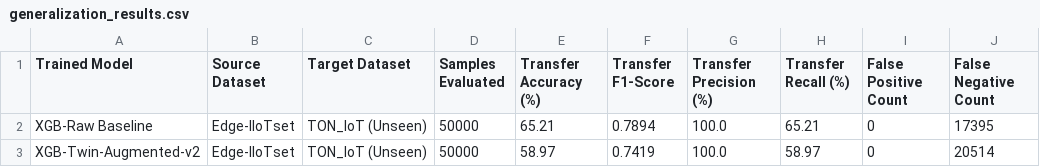
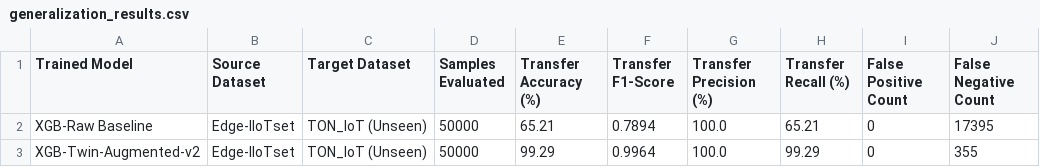
Before and after one commit to Sarathgsgs/dt-intrusion-detection-system, a CSV file: results/generalization_results.csv, drawn as a sheet.

```diff
--- a/results/generalization_results.csv
+++ b/results/generalization_results.csv
@@ -2,2 +2,2 @@ Trained Model,Source Dataset,Target Dataset,Samples Evaluated,Transfer Accuracy
 XGB-Raw Baseline,Edge-IIoTset,TON_IoT (Unseen),50000,65.21,0.7894,100.0,65.21,0,17395
-XGB-Twin-Augmented-v2,Edge-IIoTset,TON_IoT (Unseen),50000,58.97,0.7419,100.0,58.97,0,20514
+XGB-Twin-Augmented-v2,Edge-IIoTset,TON_IoT (Unseen),50000,99.29,0.9964,100.0,99.29,0,355
```
Also changed, not shown: results/benchmark_results.csv, results/ids_metrics.csv, 18 other files.
